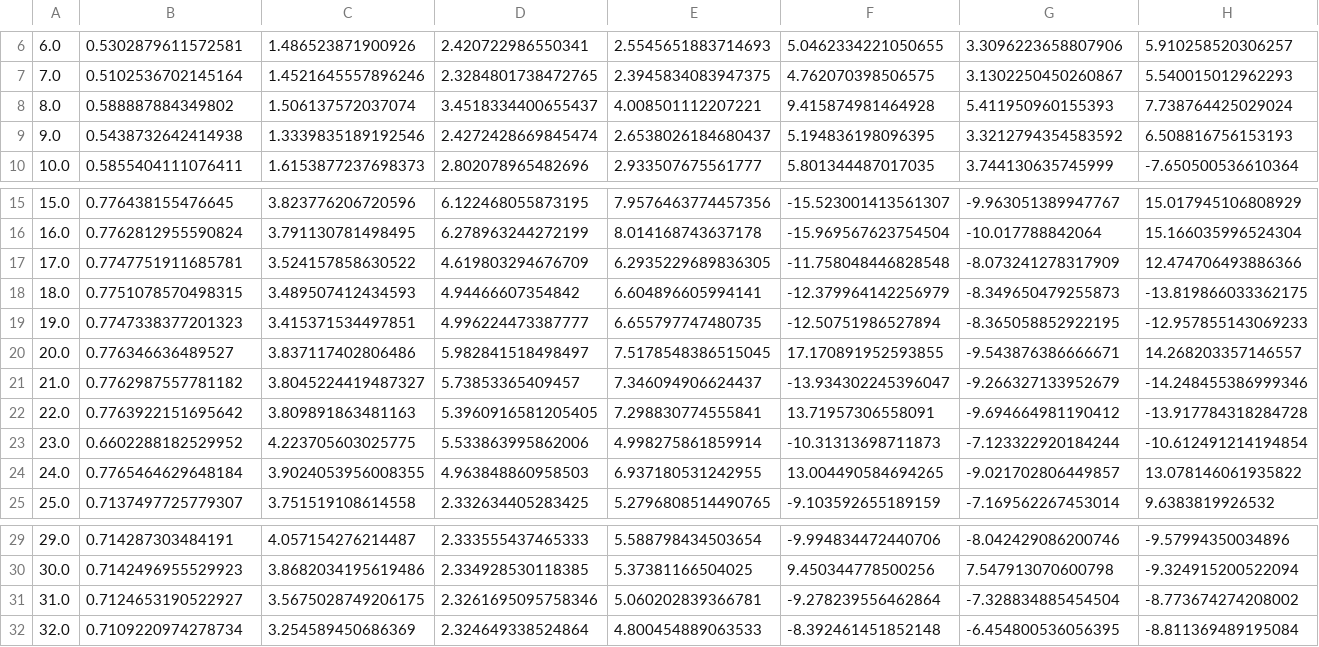
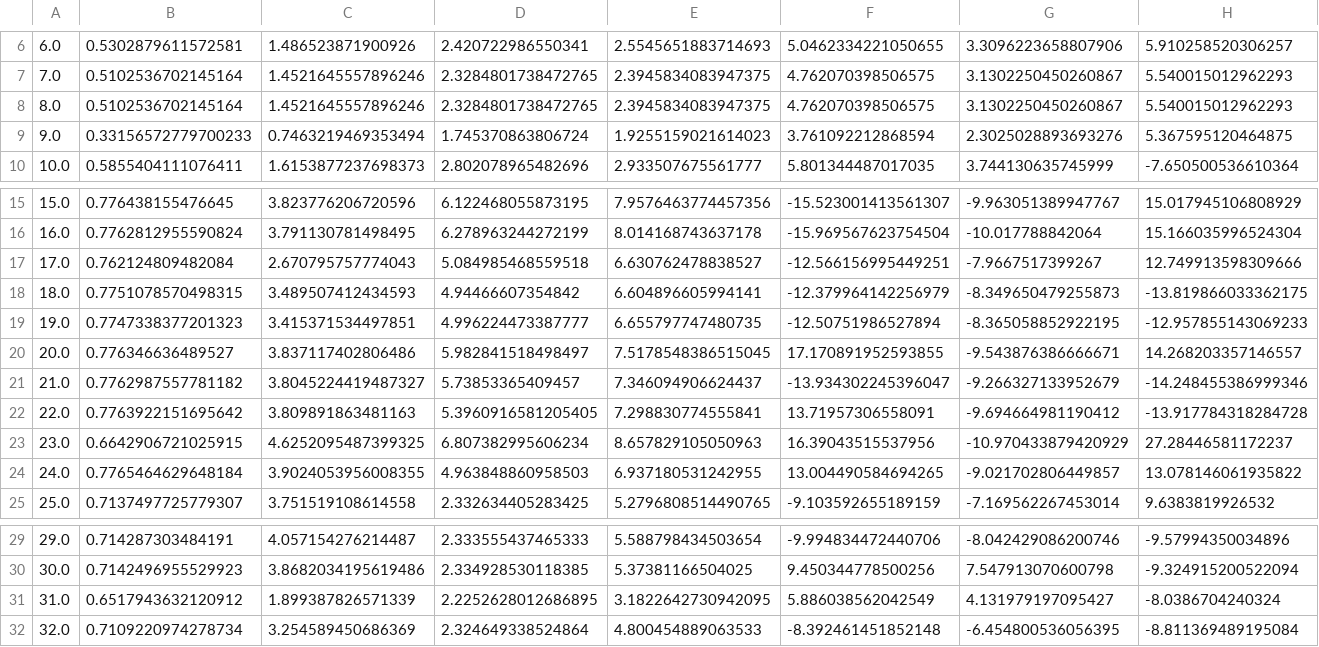
Before and after one commit to AlejandroMag/Grupo6-VisionArt, a CSV file: TP2/shapes/descriptores.csv, drawn as a sheet; only a part is shown, gaps mark what is left out.

```diff
--- a/TP2/shapes/descriptores.csv
+++ b/TP2/shapes/descriptores.csv
@@ -7,4 +7,4 @@
 7.0,0.5102536702145164,1.4521645557896246,2.3284801738472765,2.3945834083947375,4.762070398506575,3.1302250450260867,5.540015012962293
-8.0,0.588887884349802,1.506137572037074,3.4518334400655437,4.008501112207221,9.415874981464928,5.411950960155393,7.738764425029024
-9.0,0.5438732642414938,1.3339835189192546,2.4272428669845474,2.6538026184680437,5.194836198096395,3.3212794354583592,6.508816756153193
+8.0,0.5102536702145164,1.4521645557896246,2.3284801738472765,2.3945834083947375,4.762070398506575,3.1302250450260867,5.540015012962293
+9.0,0.33156572779700233,0.7463219469353494,1.745370863806724,1.9255159021614023,3.761092212868594,2.3025028893693276,5.367595120464875
 10.0,0.5855404111076411,1.6153877237698373,2.802078965482696,2.933507675561777,5.801344487017035,3.744130635745999,-7.650500536610364
@@ -16,3 +16,3 @@
 16.0,0.7762812955590824,3.791130781498495,6.278963244272199,8.014168743637178,-15.969567623754504,-10.017788842064,15.166035996524304
-17.0,0.7747751911685781,3.524157858630522,4.619803294676709,6.2935229689836305,-11.758048446828548,-8.073241278317909,12.474706493886366
+17.0,0.762124809482084,2.670795757774043,5.084985468559518,6.630762478838527,-12.566156995449251,-7.9667517399267,12.749913598309666
 18.0,0.7751078570498315,3.489507412434593,4.94466607354842,6.604896605994141,-12.379964142256979,-8.349650479255873,-13.819866033362175
@@ -22,3 +22,3 @@
 22.0,0.7763922151695642,3.809891863481163,5.3960916581205405,7.298830774555841,13.71957306558091,-9.694664981190412,-13.917784318284728
-23.0,0.6602288182529952,4.223705603025775,5.533863995862006,4.998275861859914,-10.31313698711873,-7.123322920184244,-10.612491214194854
+23.0,0.6642906721025915,4.6252095487399325,6.807382995606234,8.657829105050963,16.39043515537956,-10.970433879420929,27.28446581172237
 24.0,0.7765464629648184,3.9024053956008355,4.963848860958503,6.937180531242955,13.004490584694265,-9.021702806449857,13.078146061935822
@@ -30,3 +30,3 @@
 30.0,0.7142496955529923,3.8682034195619486,2.334928530118385,5.37381166504025,9.450344778500256,7.547913070600798,-9.324915200522094
-31.0,0.7124653190522927,3.5675028749206175,2.3261695095758346,5.060202839366781,-9.278239556462864,-7.328834885454504,-8.773674274208002
+31.0,0.6517943632120912,1.899387826571339,2.2252628012686895,3.1822642730942095,5.886038562042549,4.131979197095427,-8.0386704240324
 32.0,0.7109220974278734,3.254589450686369,2.324649338524864,4.800454889063533,-8.392461451852148,-6.454800536056395,-8.811369489195084
```
Also changed, not shown: 8 other files.
